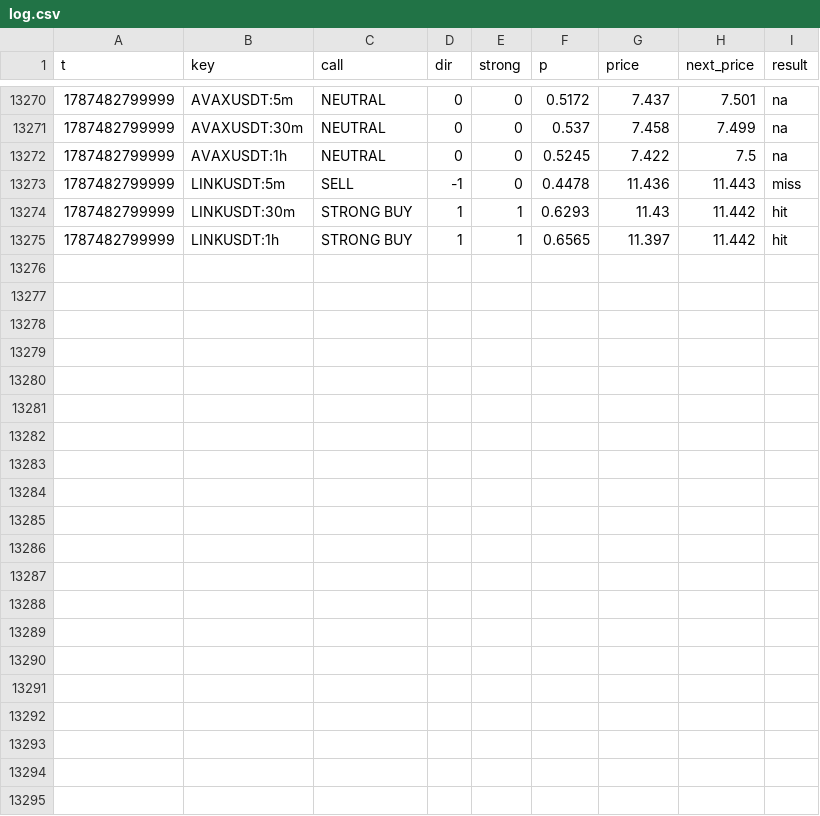
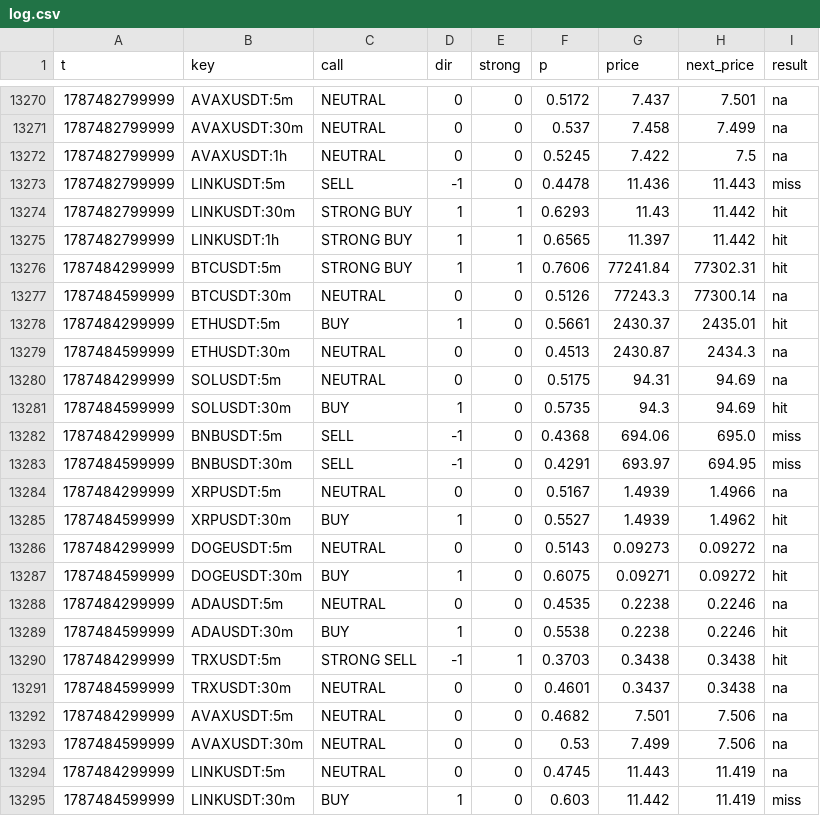
Before and after one commit to sharkcrack999/sig, a CSV file: log.csv, drawn as a sheet; only a part is shown, gaps mark what is left out; the diff names each change by its address in the sheet, - before the commit and + after, or states it on an @@ line.

```diff
--- a/log.csv
+++ b/log.csv
+row 13276: 1787484299999 | BTCUSDT:5m | STRONG BUY | 1 | 1 | 0.7606 | 77241.84 | 77302.31 | hit
+row 13277: 1787484599999 | BTCUSDT:30m | NEUTRAL | 0 | 0 | 0.5126 | 77243.3 | 77300.14 | na
+row 13278: 1787484299999 | ETHUSDT:5m | BUY | 1 | 0 | 0.5661 | 2430.37 | 2435.01 | hit
+row 13279: 1787484599999 | ETHUSDT:30m | NEUTRAL | 0 | 0 | 0.4513 | 2430.87 | 2434.3 | na
+row 13280: 1787484299999 | SOLUSDT:5m | NEUTRAL | 0 | 0 | 0.5175 | 94.31 | 94.69 | na
+row 13281: 1787484599999 | SOLUSDT:30m | BUY | 1 | 0 | 0.5735 | 94.3 | 94.69 | hit
+row 13282: 1787484299999 | BNBUSDT:5m | SELL | -1 | 0 | 0.4368 | 694.06 | 695.0 | miss
+row 13283: 1787484599999 | BNBUSDT:30m | SELL | -1 | 0 | 0.4291 | 693.97 | 694.95 | miss
+row 13284: 1787484299999 | XRPUSDT:5m | NEUTRAL | 0 | 0 | 0.5167 | 1.4939 | 1.4966 | na
+row 13285: 1787484599999 | XRPUSDT:30m | BUY | 1 | 0 | 0.5527 | 1.4939 | 1.4962 | hit
+row 13286: 1787484299999 | DOGEUSDT:5m | NEUTRAL | 0 | 0 | 0.5143 | 0.09273 | 0.09272 | na
+row 13287: 1787484599999 | DOGEUSDT:30m | BUY | 1 | 0 | 0.6075 | 0.09271 | 0.09272 | hit
+row 13288: 1787484299999 | ADAUSDT:5m | NEUTRAL | 0 | 0 | 0.4535 | 0.2238 | 0.2246 | na
+row 13289: 1787484599999 | ADAUSDT:30m | BUY | 1 | 0 | 0.5538 | 0.2238 | 0.2246 | hit
+row 13290: 1787484299999 | TRXUSDT:5m | STRONG SELL | -1 | 1 | 0.3703 | 0.3438 | 0.3438 | hit
+row 13291: 1787484599999 | TRXUSDT:30m | NEUTRAL | 0 | 0 | 0.4601 | 0.3437 | 0.3438 | na
+row 13292: 1787484299999 | AVAXUSDT:5m | NEUTRAL | 0 | 0 | 0.4682 | 7.501 | 7.506 | na
+row 13293: 1787484599999 | AVAXUSDT:30m | NEUTRAL | 0 | 0 | 0.53 | 7.499 | 7.506 | na
+row 13294: 1787484299999 | LINKUSDT:5m | NEUTRAL | 0 | 0 | 0.4745 | 11.443 | 11.419 | na
+row 13295: 1787484599999 | LINKUSDT:30m | BUY | 1 | 0 | 0.603 | 11.442 | 11.419 | miss
```
Also changed, not shown: 2 other files.
